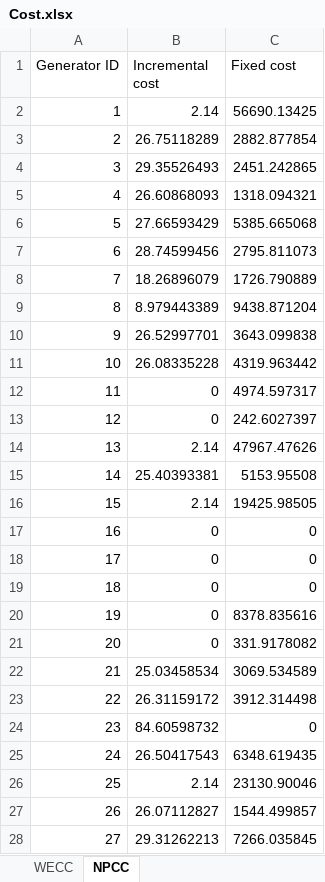
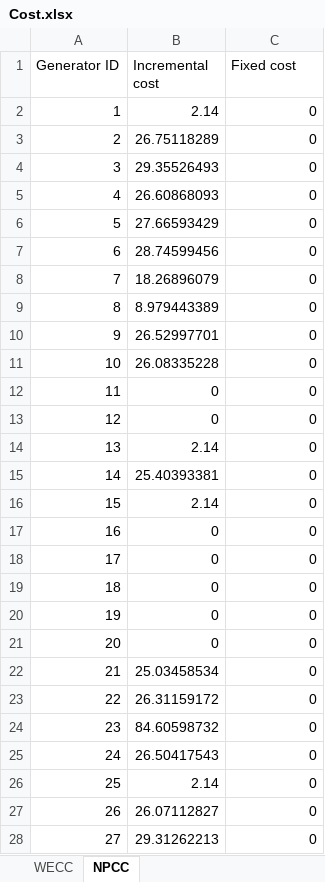
Before and after one commit to enliten/ENLITEN-Grid-Econ-Data, an Excel workbook: WECC_NPCC_Systems/Cost/Cost.xlsx, sheet NPCC, drawn as a sheet; only a part is shown; values as stored, in another font and other column widths than the file's, no borders; the diff covers the shown part only; the diff names each change by its address in the sheet, - before the commit and + after, or states it on an @@ line.

Commit message:
Update cost data with LCOE and variable cost only
Update cost data with LCOE and variable cost only

```diff
--- a/WECC_NPCC_Systems/Cost/Cost.xlsx (sheet NPCC)
+++ b/WECC_NPCC_Systems/Cost/Cost.xlsx (sheet NPCC)
-C2 (Fixed cost): 56690.13425
+C2 (Fixed cost): 0
-C3 (Fixed cost): 2882.877854
+C3 (Fixed cost): 0
-C4 (Fixed cost): 2451.242865
+C4 (Fixed cost): 0
-C5 (Fixed cost): 1318.094321
+C5 (Fixed cost): 0
-C6 (Fixed cost): 5385.665068
+C6 (Fixed cost): 0
-C7 (Fixed cost): 2795.811073
+C7 (Fixed cost): 0
-C8 (Fixed cost): 1726.790889
+C8 (Fixed cost): 0
-C9 (Fixed cost): 9438.871204
+C9 (Fixed cost): 0
-C10 (Fixed cost): 3643.099838
+C10 (Fixed cost): 0
-C11 (Fixed cost): 4319.963442
+C11 (Fixed cost): 0
-C12 (Fixed cost): 4974.597317
+C12 (Fixed cost): 0
-C13 (Fixed cost): 242.6027397
+C13 (Fixed cost): 0
-C14 (Fixed cost): 47967.47626
+C14 (Fixed cost): 0
-C15 (Fixed cost): 5153.95508
+C15 (Fixed cost): 0
-C16 (Fixed cost): 19425.98505
+C16 (Fixed cost): 0
-C20 (Fixed cost): 8378.835616
+C20 (Fixed cost): 0
-C21 (Fixed cost): 331.9178082
+C21 (Fixed cost): 0
-C22 (Fixed cost): 3069.534589
+C22 (Fixed cost): 0
-C23 (Fixed cost): 3912.314498
+C23 (Fixed cost): 0
-C25 (Fixed cost): 6348.619435
+C25 (Fixed cost): 0
-C26 (Fixed cost): 23130.90046
+C26 (Fixed cost): 0
-C27 (Fixed cost): 1544.499857
+C27 (Fixed cost): 0
-C28 (Fixed cost): 7266.035845
+C28 (Fixed cost): 0
```
Also changed, not shown: 16 edited cells elsewhere in this sheet, sheet WECC.
